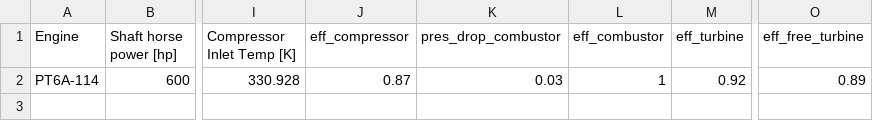
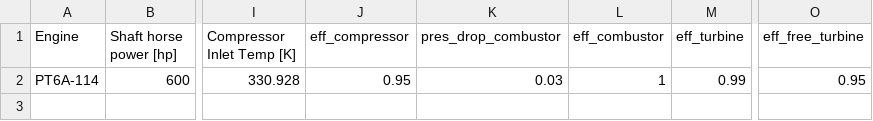
Before and after one commit to Carmeisel101/RealEngineCycle_TurboProp, a CSV file: BasicSpecs.csv, drawn as a sheet; only a part is shown, gaps mark what is left out; the diff names each change by its address in the sheet, - before the commit and + after, or states it on an @@ line.

```diff
--- a/BasicSpecs.csv
+++ b/BasicSpecs.csv
-J2 (eff_compressor): 0.87
+J2 (eff_compressor): 0.95
-M2 (eff_turbine): 0.92
+M2 (eff_turbine): 0.99
-O2 (eff_free_turbine): 0.89
+O2 (eff_free_turbine): 0.95
```
Also changed, not shown: results.csv, 2 other files.
